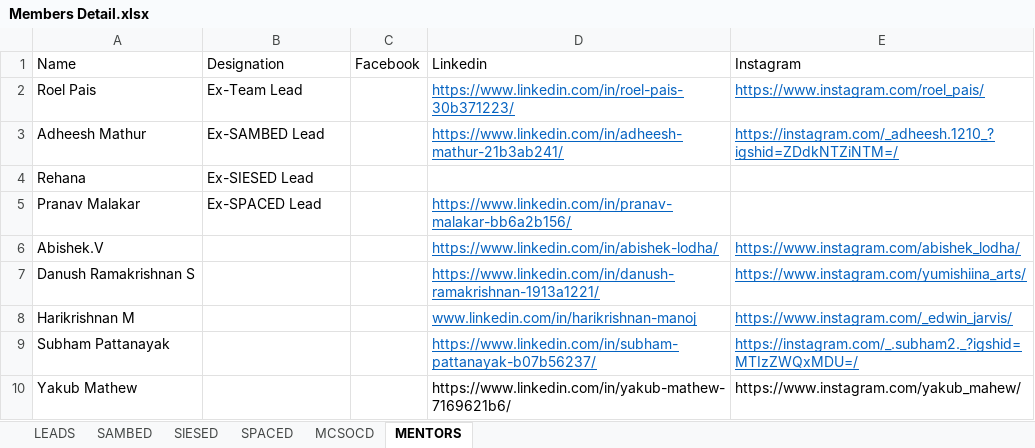
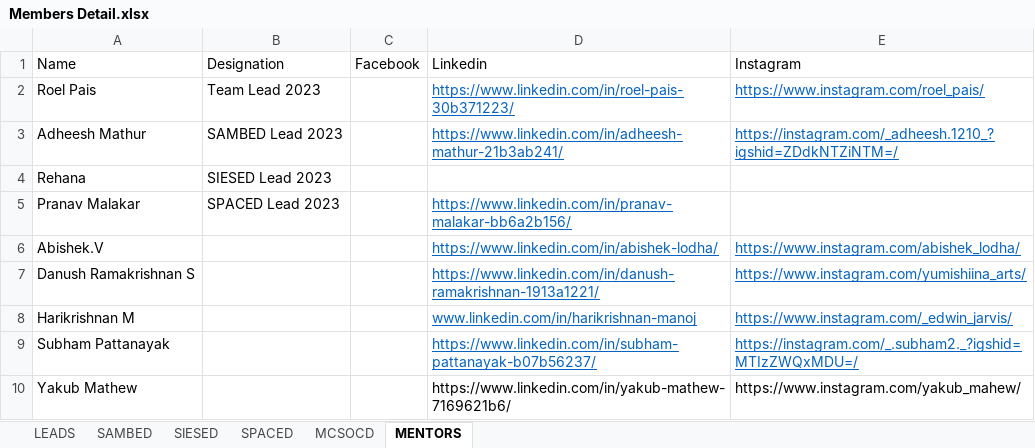
Before and after one commit to srmteamrobocon/Official-Website-2022, an Excel workbook: Members_Detail/Members Detail.xlsx, sheet MENTORS, drawn as a sheet; values as stored, in another font and other column widths than the file's, no borders; the diff names each change by its address in the sheet, - before the commit and + after, or states it on an @@ line.

```diff
--- a/Members_Detail/Members Detail.xlsx (sheet MENTORS)
+++ b/Members_Detail/Members Detail.xlsx (sheet MENTORS)
-B2: Ex-Team Lead
+B2: Team Lead 2023
-B3: Ex-SAMBED Lead
+B3: SAMBED Lead 2023
-B4: Ex-SIESED Lead
+B4: SIESED Lead 2023
-B5: Ex-SPACED Lead
+B5: SPACED Lead 2023
```
Also changed, not shown: 6 other files.
